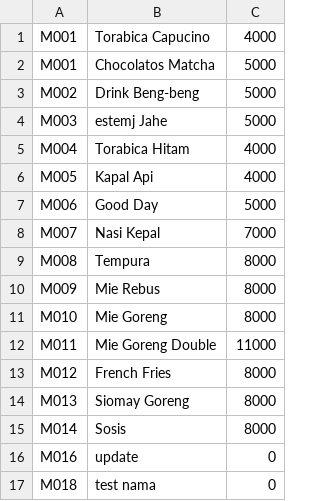
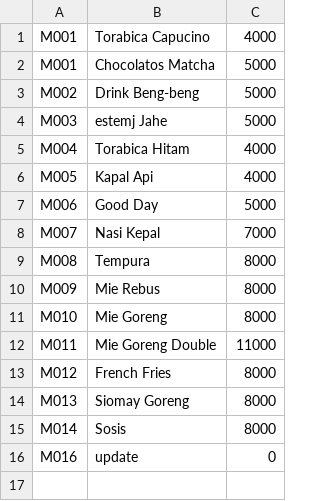
Before and after one commit to MuhammadFarid956/Mini-Project-Cafe-Workspace, a CSV file: data_menu.csv, drawn as a sheet; the diff names each change by its address in the sheet, - before the commit and + after, or states it on an @@ line.

```diff
--- a/data_menu.csv
+++ b/data_menu.csv
-row 17: M018 | test nama | 0
```
Also changed, not shown: data_transaksi.csv, pengunjung.csv, 3 other files.
